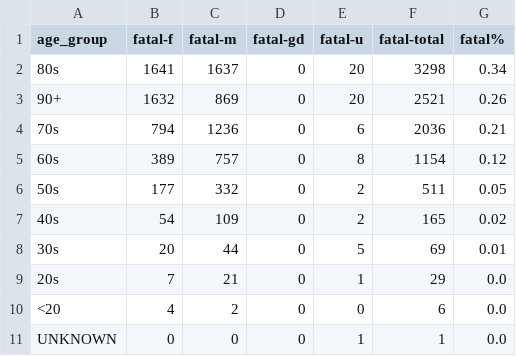
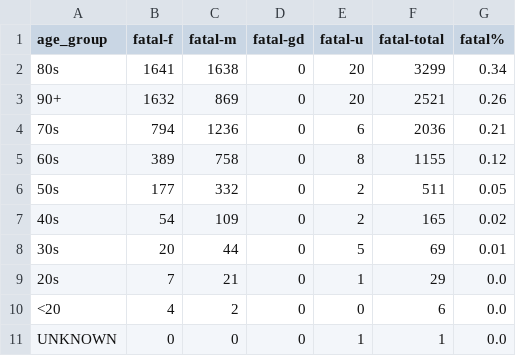
Before and after one commit to tamccullough/covon, a CSV file: datasets/2021/fatal.csv, drawn as a sheet.

```diff
--- a/datasets/2021/fatal.csv
+++ b/datasets/2021/fatal.csv
@@ -1,6 +1,6 @@
 age_group,fatal-f,fatal-m,fatal-gd,fatal-u,fatal-total,fatal%
-80s,1641,1637,0,20,3298,0.34
+80s,1641,1638,0,20,3299,0.34
 90+,1632,869,0,20,2521,0.26
 70s,794,1236,0,6,2036,0.21
-60s,389,757,0,8,1154,0.12
+60s,389,758,0,8,1155,0.12
 50s,177,332,0,2,511,0.05
```
Also changed, not shown: datasets/2021/age_groups_recent.csv, datasets/2021/all_cases.csv, 7 other files.
